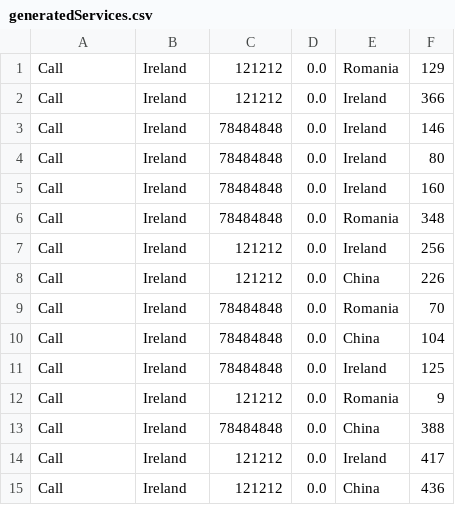
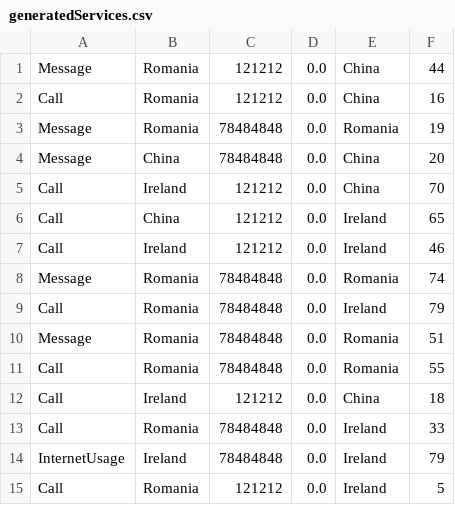
Before and after one commit to AndreiBaraian/CS4125Project, a CSV file: generatedServices.csv, drawn as a sheet.

```diff
--- a/generatedServices.csv
+++ b/generatedServices.csv
@@ -1,15 +1,15 @@
-Call,Ireland,121212,0.0,Romania,129
-Call,Ireland,121212,0.0,Ireland,366
-Call,Ireland,78484848,0.0,Ireland,146
-Call,Ireland,78484848,0.0,Ireland,80
-Call,Ireland,78484848,0.0,Ireland,160
-Call,Ireland,78484848,0.0,Romania,348
-Call,Ireland,121212,0.0,Ireland,256
-Call,Ireland,121212,0.0,China,226
-Call,Ireland,78484848,0.0,Romania,70
-Call,Ireland,78484848,0.0,China,104
-Call,Ireland,78484848,0.0,Ireland,125
-Call,Ireland,121212,0.0,Romania,9
-Call,Ireland,78484848,0.0,China,388
-Call,Ireland,121212,0.0,Ireland,417
-Call,Ireland,121212,0.0,China,436
+Message,Romania,121212,0.0,China,44
+Call,Romania,121212,0.0,China,16
+Message,Romania,78484848,0.0,Romania,19
+Message,China,78484848,0.0,China,20
+Call,Ireland,121212,0.0,China,70
+Call,China,121212,0.0,Ireland,65
+Call,Ireland,121212,0.0,Ireland,46
+Message,Romania,78484848,0.0,Romania,74
+Call,Romania,78484848,0.0,Ireland,79
+Message,Romania,78484848,0.0,Romania,51
+Call,Romania,78484848,0.0,Romania,55
+Call,Ireland,121212,0.0,China,18
+Call,Romania,78484848,0.0,Ireland,33
+InternetUsage,Ireland,78484848,0.0,Ireland,79
+Call,Romania,121212,0.0,Ireland,5
```
Also changed, not shown: 36 other files.
